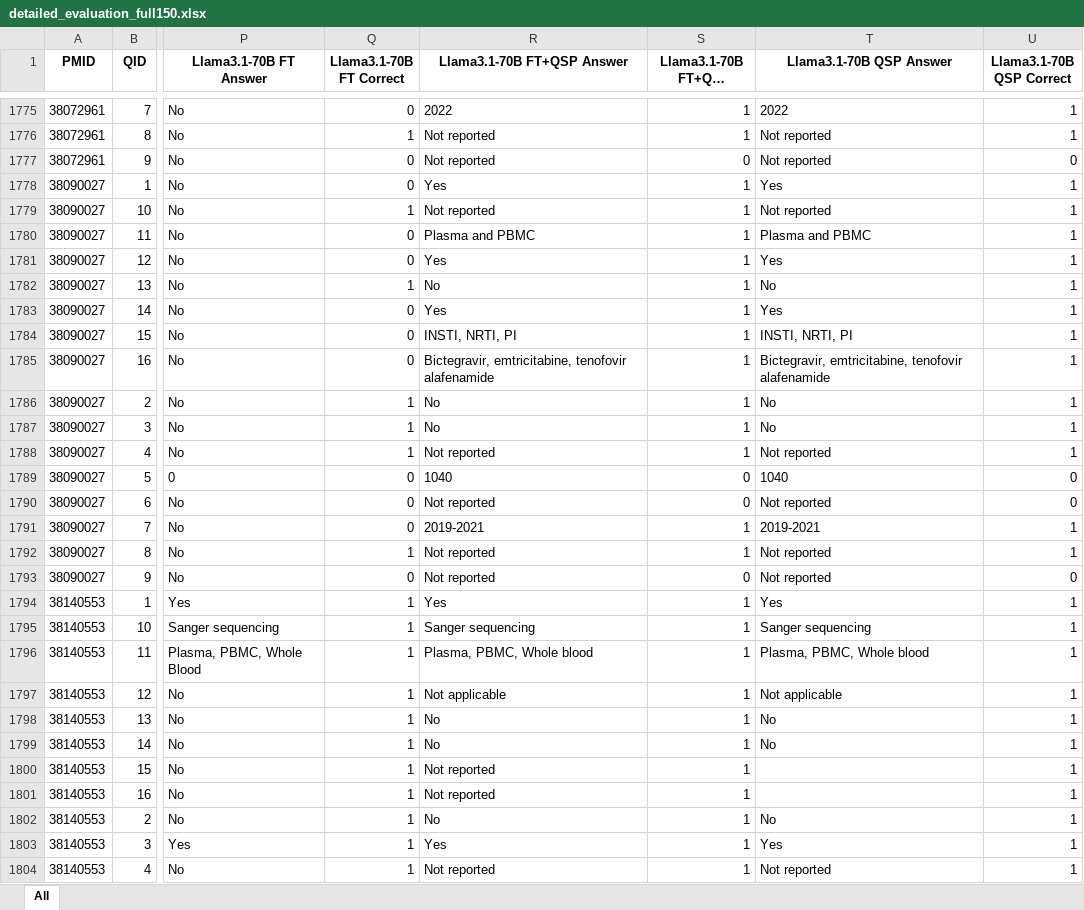
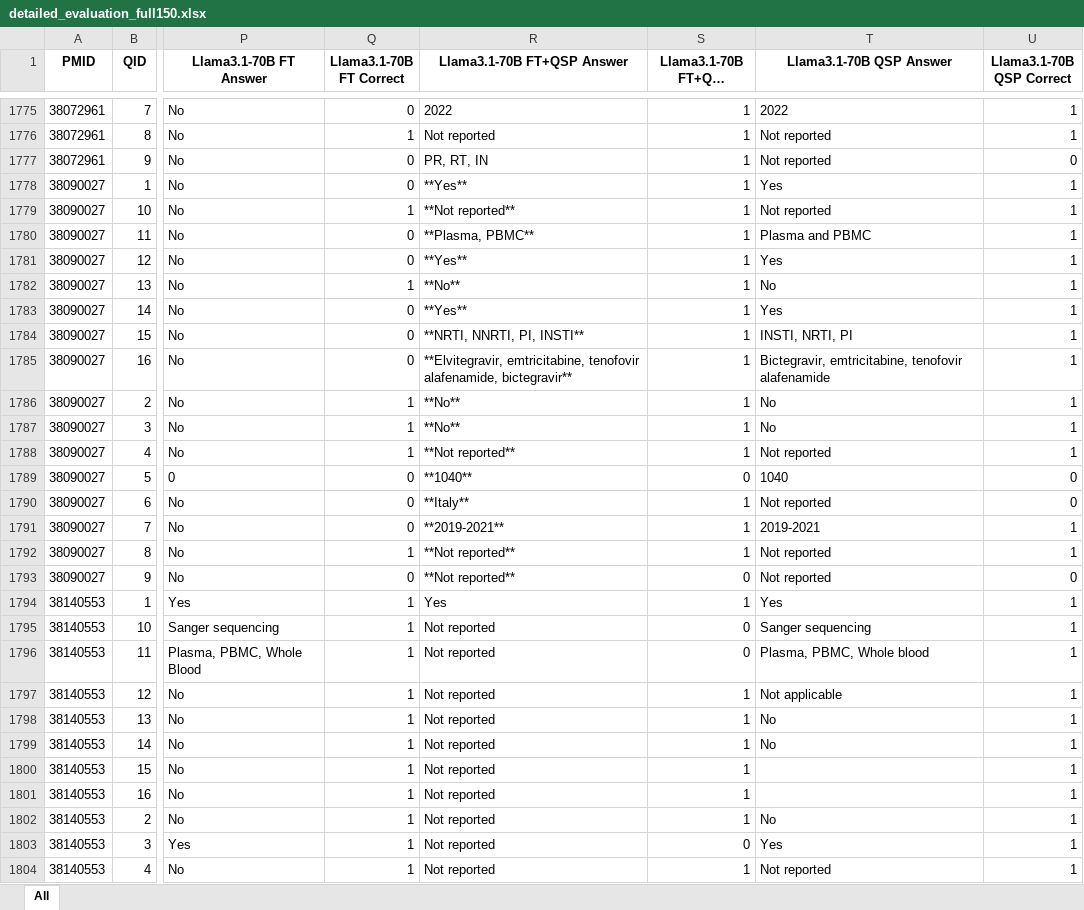
Before and after one commit to hivdb/chat_HIVDB_paper, an Excel workbook: eval/results/detailed_evaluation_full150.xlsx, sheet All, drawn as a sheet; only a part is shown, gaps mark what is left out; long unchanged cells end in …; values as stored, in another font and other column widths than the file's, no borders; the diff covers the shown part only; the diff names each change by its address in the sheet, - before the commit and + after, or states it on an @@ line.

```diff
--- a/eval/results/detailed_evaluation_full150.xlsx (sheet All)
+++ b/eval/results/detailed_evaluation_full150.xlsx (sheet All)
-R1777 (Llama3.1-70B FT+QSP Answer): Not reported
+R1777 (Llama3.1-70B FT+QSP Answer): PR, RT, IN
-S1777 (Llama3.1-70B FT+QSP Correct): 0
+S1777 (Llama3.1-70B FT+QSP Correct): 1
-R1778 (Llama3.1-70B FT+QSP Answer): Yes
+R1778 (Llama3.1-70B FT+QSP Answer): **Yes**
-R1779 (Llama3.1-70B FT+QSP Answer): Not reported
+R1779 (Llama3.1-70B FT+QSP Answer): **Not reported**
-R1780 (Llama3.1-70B FT+QSP Answer): Plasma and PBMC
+R1780 (Llama3.1-70B FT+QSP Answer): **Plasma, PBMC**
-R1781 (Llama3.1-70B FT+QSP Answer): Yes
+R1781 (Llama3.1-70B FT+QSP Answer): **Yes**
-R1782 (Llama3.1-70B FT+QSP Answer): No
+R1782 (Llama3.1-70B FT+QSP Answer): **No**
-R1783 (Llama3.1-70B FT+QSP Answer): Yes
+R1783 (Llama3.1-70B FT+QSP Answer): **Yes**
-R1784 (Llama3.1-70B FT+QSP Answer): INSTI, NRTI, PI
+R1784 (Llama3.1-70B FT+QSP Answer): **NRTI, NNRTI, PI, INSTI**
-R1785 (Llama3.1-70B FT+QSP Answer): Bictegravir, emtricitabine, tenofovir alafenamide
+R1785 (Llama3.1-70B FT+QSP Answer): **Elvitegravir, emtricitabine, tenofovir alafenamide, bictegravir**
-R1786:R1787 (Llama3.1-70B FT+QSP Answer): No
+R1786:R1787 (Llama3.1-70B FT+QSP Answer): **No**
-R1788 (Llama3.1-70B FT+QSP Answer): Not reported
+R1788 (Llama3.1-70B FT+QSP Answer): **Not reported**
-R1789 (Llama3.1-70B FT+QSP Answer): 1040
+R1789 (Llama3.1-70B FT+QSP Answer): **1040**
-R1790 (Llama3.1-70B FT+QSP Answer): Not reported
+R1790 (Llama3.1-70B FT+QSP Answer): **Italy**
-S1790 (Llama3.1-70B FT+QSP Correct): 0
+S1790 (Llama3.1-70B FT+QSP Correct): 1
-R1791 (Llama3.1-70B FT+QSP Answer): 2019-2021
+R1791 (Llama3.1-70B FT+QSP Answer): **2019-2021**
-R1792:R1793 (Llama3.1-70B FT+QSP Answer): Not reported
+R1792:R1793 (Llama3.1-70B FT+QSP Answer): **Not reported**
-R1795 (Llama3.1-70B FT+QSP Answer): Sanger sequencing
+R1795 (Llama3.1-70B FT+QSP Answer): Not reported
-S1795:S1796 (Llama3.1-70B FT+QSP Correct): 1
+S1795:S1796 (Llama3.1-70B FT+QSP Correct): 0
-R1796 (Llama3.1-70B FT+QSP Answer): Plasma, PBMC, Whole blood
+R1796 (Llama3.1-70B FT+QSP Answer): Not reported
-R1797 (Llama3.1-70B FT+QSP Answer): Not applicable
+R1797 (Llama3.1-70B FT+QSP Answer): Not reported
-R1798:R1799 (Llama3.1-70B FT+QSP Answer): No
+R1798:R1799 (Llama3.1-70B FT+QSP Answer): Not reported
-R1802 (Llama3.1-70B FT+QSP Answer): No
+R1802 (Llama3.1-70B FT+QSP Answer): Not reported
-R1803 (Llama3.1-70B FT+QSP Answer): Yes
+R1803 (Llama3.1-70B FT+QSP Answer): Not reported
-S1803 (Llama3.1-70B FT+QSP Correct): 1
+S1803 (Llama3.1-70B FT+QSP Correct): 0
```
Also changed, not shown: 1665 edited cells elsewhere in this sheet, advanced-prompting/csv/merged_answers_full_150.xlsx, advanced-prompting/csv/merged_answers_original_120.xlsx, 30 other files.
